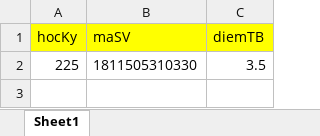
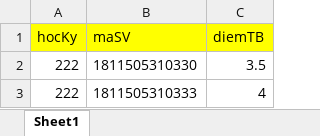
Before and after one commit to nguyenthanhnhon024/DoAnTotNghiep, an Excel workbook: DRL_UTE/Doc/FileUpload/diemTBHocKy.xlsx, sheet Sheet1, drawn as a sheet; values as stored, in another font and other column widths than the file's, no borders; the diff names each change by its address in the sheet, - before the commit and + after, or states it on an @@ line.

```diff
--- a/DRL_UTE/Doc/FileUpload/diemTBHocKy.xlsx (sheet Sheet1)
+++ b/DRL_UTE/Doc/FileUpload/diemTBHocKy.xlsx (sheet Sheet1)
-A2 (hocKy): 225
+A2 (hocKy): 222
+row 3: 222 | 1811505310333 | 4
```
Also changed, not shown: DRL_UTE/Doc/FileMau/HocPhi.xlsx, DRL_UTE/Doc/FileMau/tblSinhVien.xlsx, 29 other files.
